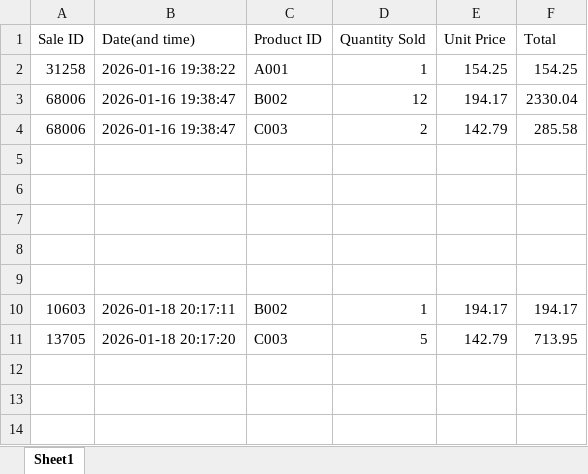
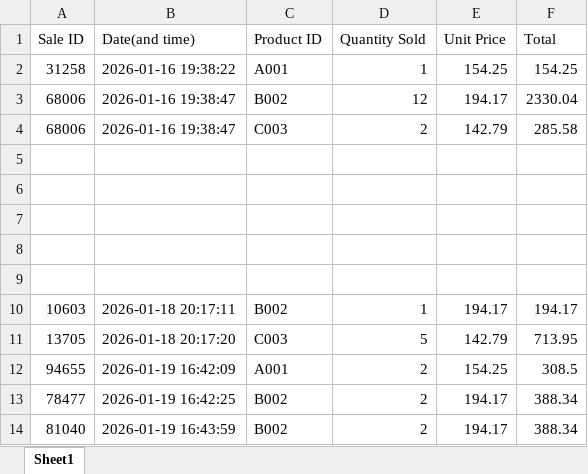
Before and after one commit to bongalosjustinejaeg8-star/Inventory-System, an Excel workbook: sale.xlsx, sheet Sheet1, drawn as a sheet; values as stored, in another font and other column widths than the file's, no borders; the diff names each change by its address in the sheet, - before the commit and + after, or states it on an @@ line.

```diff
--- a/sale.xlsx (sheet Sheet1)
+++ b/sale.xlsx (sheet Sheet1)
+row 12: 94655 | 2026-01-19 16:42:09 | A001 | 2 | 154.25 | 308.5
+row 13: 78477 | 2026-01-19 16:42:25 | B002 | 2 | 194.17 | 388.34
+row 14: 81040 | 2026-01-19 16:43:59 | B002 | 2 | 194.17 | 388.34
```
Also changed, not shown: Database.xlsx, 3 other files.
